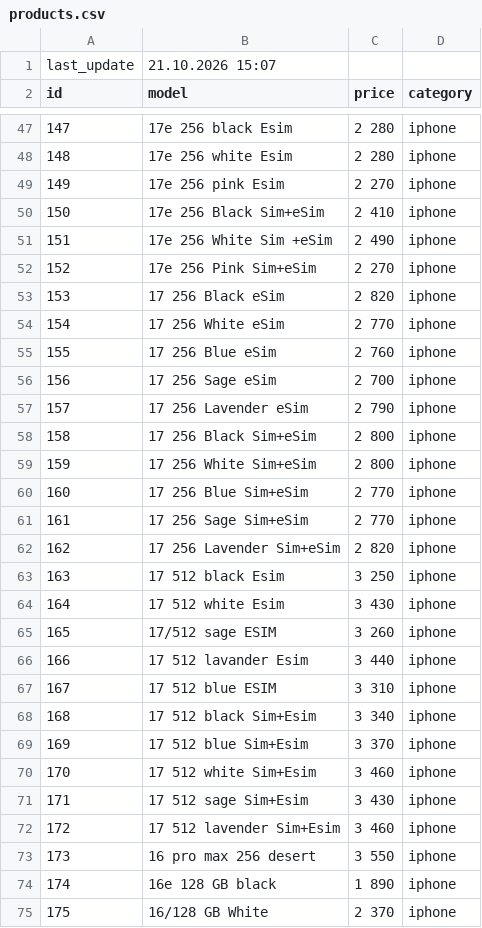
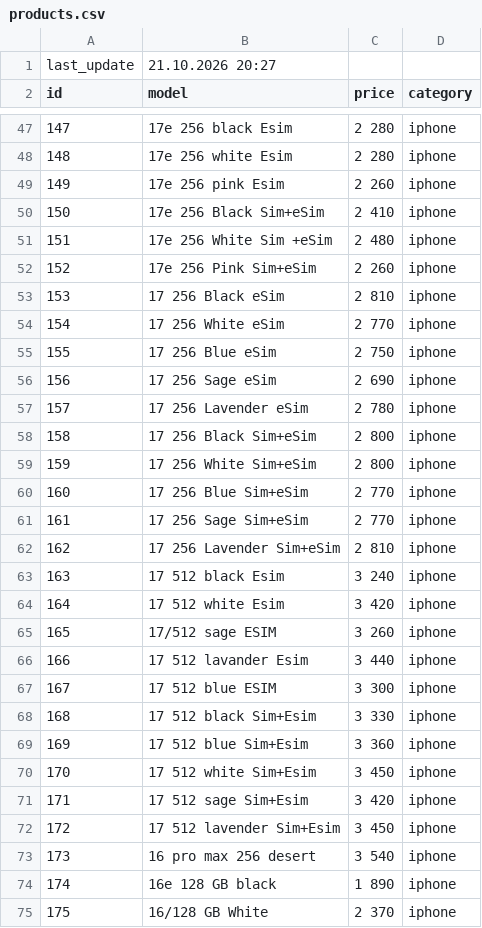
Before and after one commit to nlitvinovich/applit_prod, a CSV file: products.csv, drawn as a sheet; only a part is shown, gaps mark what is left out; the diff covers the shown part only.

Commit message:
Update products.csv

```diff
--- a/products.csv
+++ b/products.csv
@@ -1,2 +1,2 @@
-last_update,21.10.2026 15:07
+last_update,21.10.2026 20:27
 id,model,price,category
@@ -48,11 +48,11 @@ id,model,price,category
 148,17e 256 white Esim,2 280,iphone
-149,17e 256 pink Esim,2 270,iphone
+149,17e 256 pink Esim,2 260,iphone
 150,17e 256 Black Sim+eSim,2 410,iphone
-151,17e 256 White Sim +eSim,2 490,iphone
-152,17e 256 Pink Sim+eSim,2 270,iphone
-153,17 256 Black eSim,2 820,iphone
+151,17e 256 White Sim +eSim,2 480,iphone
+152,17e 256 Pink Sim+eSim,2 260,iphone
+153,17 256 Black eSim,2 810,iphone
 154,17 256 White eSim,2 770,iphone
-155,17 256 Blue eSim,2 760,iphone
-156,17 256 Sage eSim,2 700,iphone
-157,17 256 Lavender eSim,2 790,iphone
+155,17 256 Blue eSim,2 750,iphone
+156,17 256 Sage eSim,2 690,iphone
+157,17 256 Lavender eSim,2 780,iphone
 158,17 256 Black Sim+eSim,2 800,iphone
@@ -61,14 +61,14 @@ id,model,price,category
 161,17 256 Sage Sim+eSim,2 770,iphone
-162,17 256 Lavender Sim+eSim,2 820,iphone
-163,17 512 black Esim,3 250,iphone
-164,17 512 white Esim,3 430,iphone
+162,17 256 Lavender Sim+eSim,2 810,iphone
+163,17 512 black Esim,3 240,iphone
+164,17 512 white Esim,3 420,iphone
 165,17/512 sage ESIM,3 260,iphone
 166,17 512 lavander Esim,3 440,iphone
-167,17 512 blue ESIM,3 310,iphone
-168,17 512 black Sim+Esim,3 340,iphone
-169,17 512 blue Sim+Esim,3 370,iphone
-170,17 512 white Sim+Esim,3 460,iphone
-171,17 512 sage Sim+Esim,3 430,iphone
-172,17 512 lavender Sim+Esim,3 460,iphone
-173,16 pro max 256 desert,3 550,iphone
+167,17 512 blue ESIM,3 300,iphone
+168,17 512 black Sim+Esim,3 330,iphone
+169,17 512 blue Sim+Esim,3 360,iphone
+170,17 512 white Sim+Esim,3 450,iphone
+171,17 512 sage Sim+Esim,3 420,iphone
+172,17 512 lavender Sim+Esim,3 450,iphone
+173,16 pro max 256 desert,3 540,iphone
 174,16е 128 GB black,1 890,iphone
```
Also changed, not shown: 121 edited cells elsewhere in this file.
